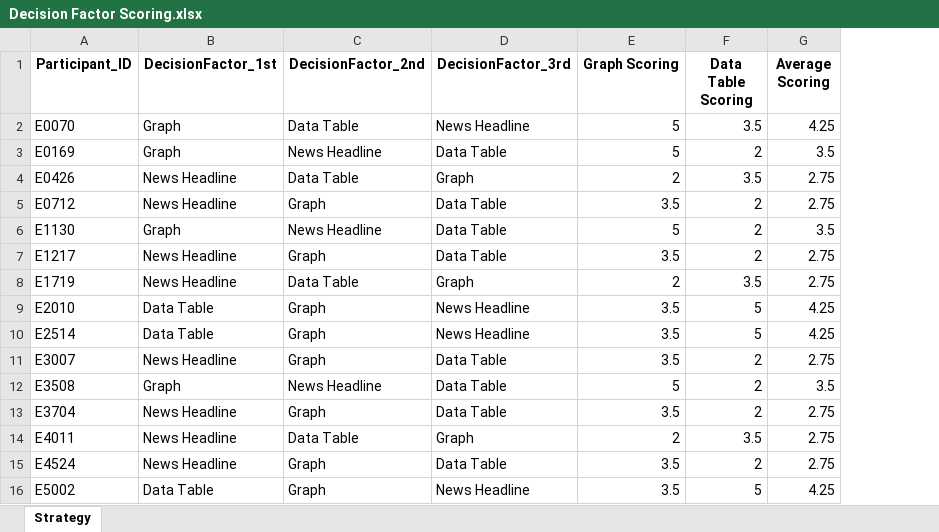
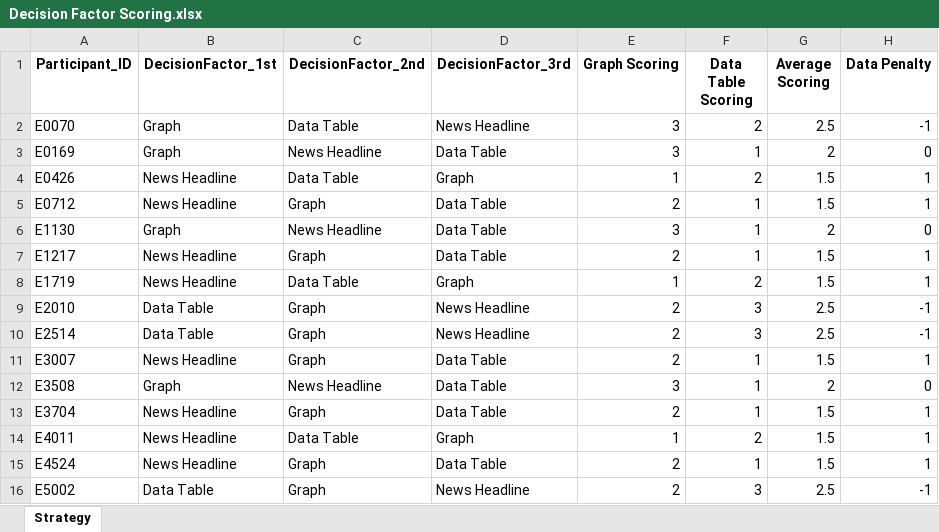
Before and after one commit to farraaaazzzzz/FYP-Symposium, an Excel workbook: Decision Factor Scoring/Decision Factor Scoring.xlsx, sheet Strategy, drawn as a sheet; only a part is shown; values as stored, in another font and other column widths than the file's, no borders; the diff covers the shown part only; the diff names each change by its address in the sheet, - before the commit and + after, or states it on an @@ line.

```diff
--- a/Decision Factor Scoring/Decision Factor Scoring.xlsx (sheet Strategy)
+++ b/Decision Factor Scoring/Decision Factor Scoring.xlsx (sheet Strategy)
+column H (Data Penalty), rows 2-16: -1 | 0 | 1 | 1 | 0 | 1 | 1 | -1 | -1 | 1 | 0 | 1 | 1 | 1 | -1
-E2:E3 (Graph Scoring): 5
+E2:E3 (Graph Scoring): 3
-F2 (Data Table Scoring): 3.5
+F2 (Data Table Scoring): 2
-G2 (Average Scoring): 4.25
+G2 (Average Scoring): 2.5
-F3 (Data Table Scoring): 2
+F3 (Data Table Scoring): 1
-G3 (Average Scoring): 3.5
+G3 (Average Scoring): 2
-E4 (Graph Scoring): 2
+E4 (Graph Scoring): 1
-F4 (Data Table Scoring): 3.5
+F4 (Data Table Scoring): 2
-G4:G5 (Average Scoring): 2.75
+G4:G5 (Average Scoring): 1.5
-E5 (Graph Scoring): 3.5
+E5 (Graph Scoring): 2
-F5:F7 (Data Table Scoring): 2
+F5:F7 (Data Table Scoring): 1
-E6 (Graph Scoring): 5
+E6 (Graph Scoring): 3
-G6 (Average Scoring): 3.5
+G6 (Average Scoring): 2
-E7 (Graph Scoring): 3.5
+E7 (Graph Scoring): 2
-G7:G8 (Average Scoring): 2.75
+G7:G8 (Average Scoring): 1.5
-E8 (Graph Scoring): 2
+E8 (Graph Scoring): 1
-F8 (Data Table Scoring): 3.5
+F8 (Data Table Scoring): 2
-E9:E11 (Graph Scoring): 3.5
+E9:E11 (Graph Scoring): 2
-F9:F10 (Data Table Scoring): 5
+F9:F10 (Data Table Scoring): 3
-G9:G10 (Average Scoring): 4.25
+G9:G10 (Average Scoring): 2.5
-F11:F13 (Data Table Scoring): 2
+F11:F13 (Data Table Scoring): 1
-G11 (Average Scoring): 2.75
+G11 (Average Scoring): 1.5
-E12 (Graph Scoring): 5
+E12 (Graph Scoring): 3
-G12 (Average Scoring): 3.5
+G12 (Average Scoring): 2
-E13 (Graph Scoring): 3.5
+E13 (Graph Scoring): 2
-G13:G15 (Average Scoring): 2.75
+G13:G15 (Average Scoring): 1.5
-E14 (Graph Scoring): 2
+E14 (Graph Scoring): 1
-F14 (Data Table Scoring): 3.5
+F14 (Data Table Scoring): 2
-E15:E16 (Graph Scoring): 3.5
+E15:E16 (Graph Scoring): 2
-F15 (Data Table Scoring): 2
+F15 (Data Table Scoring): 1
-F16 (Data Table Scoring): 5
+F16 (Data Table Scoring): 3
-G16 (Average Scoring): 4.25
+G16 (Average Scoring): 2.5
```
Also changed, not shown: 102 edited cells elsewhere in this sheet, Indicator predictions/7row market prediction for next turn top row.xlsx, Indicator predictions/combined turns market prediction.xlsx, 6 other files.
